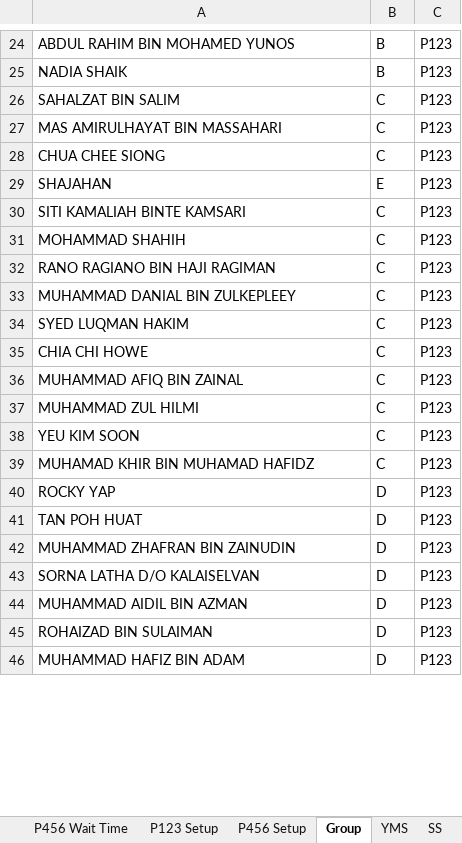
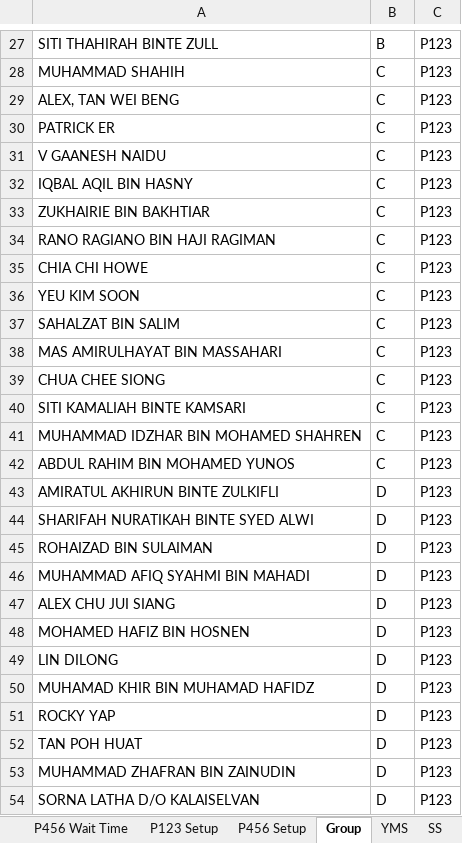
Before and after one commit to OTAKYHUH/Website-visual, an Excel workbook: static/All.xlsx, sheet Group, drawn as a sheet; only a part is shown, gaps mark what is left out; values as stored, in another font and other column widths than the file's, no borders; removed rows and columns are numbered as before the commit, all else as after; the diff covers the shown part only; the diff names each change by its address in the sheet, - before the commit and + after, or states it on an @@ line.

```diff
--- a/static/All.xlsx (sheet Group)
+++ b/static/All.xlsx (sheet Group)
-A27: ABDUL RAHIM BIN MOHAMED YUNOS
+A27: SITI THAHIRAH BINTE ZULL
@@ row 25 moved to row 20: NADIA SHAIK @@
+row 28: MUHAMMAD SHAHIH | C | P123
+row 29: ALEX, TAN WEI BENG | C | P123
+row 30: PATRICK ER | C | P123
+row 31: V GAANESH NAIDU | C | P123
+row 32: IQBAL AQIL BIN HASNY | C | P123
+row 33: ZUKHAIRIE BIN BAKHTIAR | C | P123
@@ row 32 moved to row 34: RANO RAGIANO BIN HAJI RAGIMAN @@
@@ row 38 moved to row 36: YEU KIM SOON @@
-row 29: SHAJAHAN | E | P123
-row 31: MOHAMMAD SHAHIH | C | P123
-A41: MUHAMMAD DANIAL BIN ZULKEPLEEY
+A41: MUHAMMAD IDZHAR BIN MOHAMED SHAHREN
-row 34: SYED LUQMAN HAKIM | C | P123
-A42: MUHAMMAD AFIQ BIN ZAINAL
+A42: ABDUL RAHIM BIN MOHAMED YUNOS
-row 37: MUHAMMAD ZUL HILMI | C | P123
+row 43: AMIRATUL AKHIRUN BINTE ZULKIFLI | D | P123
+row 44: SHARIFAH NURATIKAH BINTE SYED ALWI | D | P123
+row 46: MUHAMMAD AFIQ SYAHMI BIN MAHADI | D | P123
+row 47: ALEX CHU JUI SIANG | D | P123
@@ row 50 moved to row 48: MOHAMED HAFIZ BIN HOSNEN @@
+row 49: LIN DILONG | D | P123
-B50: C
+B50: D
-row 44: MUHAMMAD AIDIL BIN AZMAN | D | P123
-row 46: MUHAMMAD HAFIZ BIN ADAM | D | P123
```
Also changed, not shown: 22 added rows, 23 removed rows, 23 moved rows and 13 edited cells elsewhere in this sheet, 1 other file.
